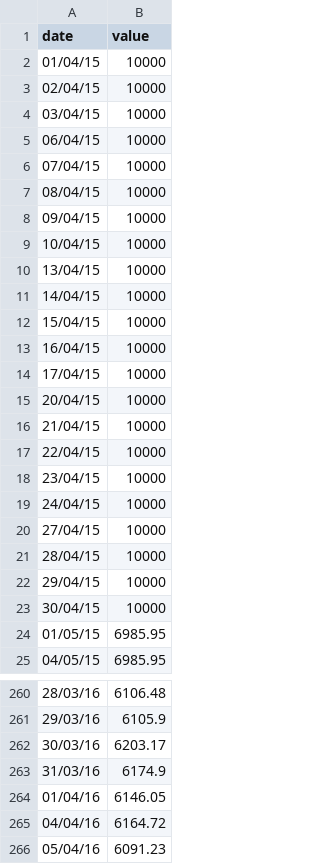
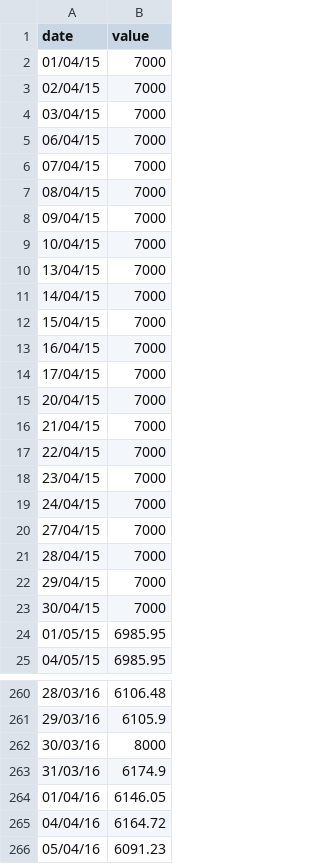
Before and after one commit to ft-interactive/visual-vocabulary, a CSV file: wrapper-calendar heat map/financial.csv, drawn as a sheet; only a part is shown, gaps mark what is left out.

```diff
--- a/wrapper-calendar heat map/financial.csv
+++ b/wrapper-calendar heat map/financial.csv
@@ -1,24 +1,24 @@
 date,value
-01/04/15,10000
-02/04/15,10000
-03/04/15,10000
-06/04/15,10000
-07/04/15,10000
-08/04/15,10000
-09/04/15,10000
-10/04/15,10000
-13/04/15,10000
-14/04/15,10000
-15/04/15,10000
-16/04/15,10000
-17/04/15,10000
-20/04/15,10000
-21/04/15,10000
-22/04/15,10000
-23/04/15,10000
-24/04/15,10000
-27/04/15,10000
-28/04/15,10000
-29/04/15,10000
-30/04/15,10000
+01/04/15,7000
+02/04/15,7000
+03/04/15,7000
+06/04/15,7000
+07/04/15,7000
+08/04/15,7000
+09/04/15,7000
+10/04/15,7000
+13/04/15,7000
+14/04/15,7000
+15/04/15,7000
+16/04/15,7000
+17/04/15,7000
+20/04/15,7000
+21/04/15,7000
+22/04/15,7000
+23/04/15,7000
+24/04/15,7000
+27/04/15,7000
+28/04/15,7000
+29/04/15,7000
+30/04/15,7000
 01/05/15,6985.95
@@ -261,3 +261,3 @@ date,value
 29/03/16,6105.9
-30/03/16,6203.17
+30/03/16,8000
 31/03/16,6174.9
```
Also changed, not shown: 2 other files.
